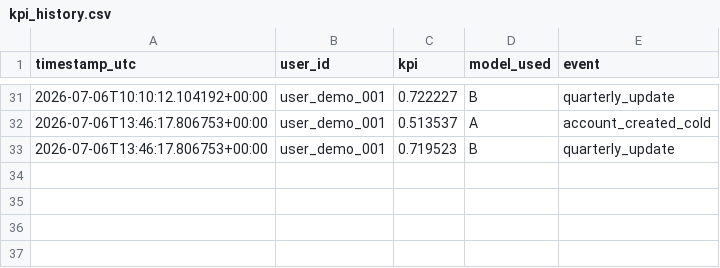
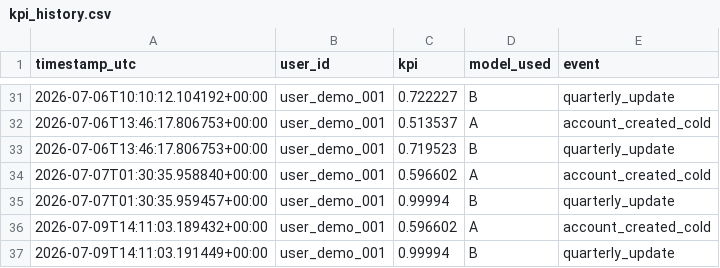
Before and after one commit to phanthanhthang123/GR2, a CSV file: HM/logs/kpi_history.csv, drawn as a sheet; only a part is shown, gaps mark what is left out; the diff names each change by its address in the sheet, - before the commit and + after, or states it on an @@ line.

```diff
--- a/HM/logs/kpi_history.csv
+++ b/HM/logs/kpi_history.csv
+row 34: 2026-07-07T01:30:35.958840+00:00 | user_demo_001 | 0.596602 | A | account_created_cold
+row 35: 2026-07-07T01:30:35.959457+00:00 | user_demo_001 | 0.99994 | B | quarterly_update
+row 36: 2026-07-09T14:11:03.189432+00:00 | user_demo_001 | 0.596602 | A | account_created_cold
+row 37: 2026-07-09T14:11:03.191449+00:00 | user_demo_001 | 0.99994 | B | quarterly_update
```
Also changed, not shown: 18 other files.
